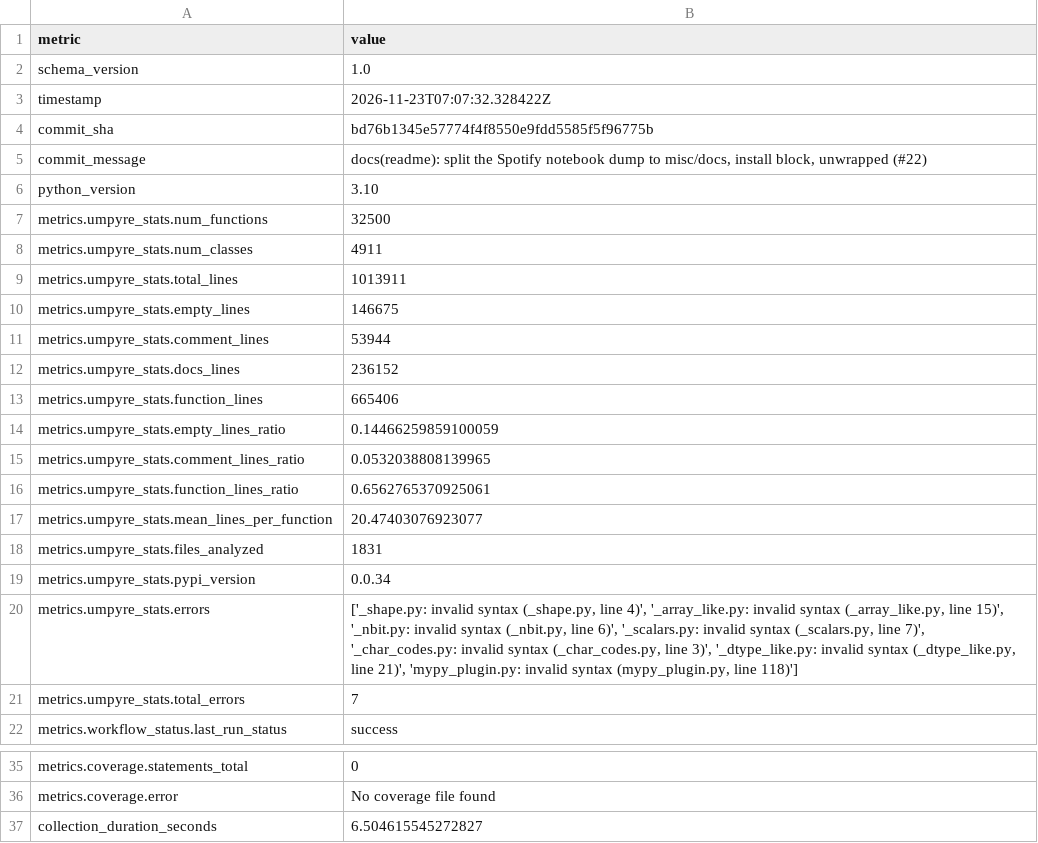
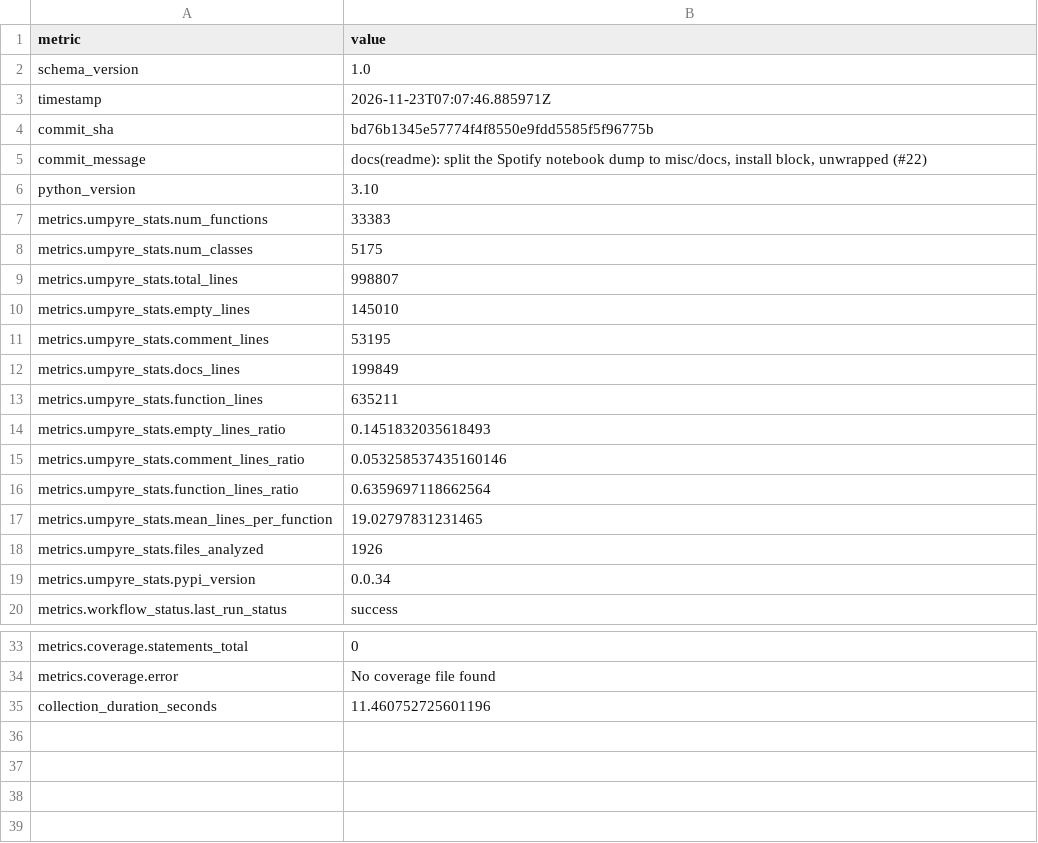
Before and after one commit to thorwhalen/sung, a CSV file: metrics.csv, drawn as a sheet; only a part is shown, gaps mark what is left out.

Commit message:
Update metrics for bd76b13

```diff
--- a/metrics.csv
+++ b/metrics.csv
@@ -2,3 +2,3 @@ metric,value
 schema_version,1.0
-timestamp,2026-11-23T07:07:32.328422Z
+timestamp,2026-11-23T07:07:46.885971Z
 commit_sha,bd76b1345e57774f4f8550e9fdd5585f5f96775b
@@ -6,17 +6,15 @@ commit_message,"docs(readme): split the Spotify notebook dump to misc/docs, inst
 python_version,3.10
-metrics.umpyre_stats.num_functions,32500
-metrics.umpyre_stats.num_classes,4911
-metrics.umpyre_stats.total_lines,1013911
-metrics.umpyre_stats.empty_lines,146675
-metrics.umpyre_stats.comment_lines,53944
-metrics.umpyre_stats.docs_lines,236152
-metrics.umpyre_stats.function_lines,665406
-metrics.umpyre_stats.empty_lines_ratio,0.14466259859100059
-metrics.umpyre_stats.comment_lines_ratio,0.0532038808139965
-metrics.umpyre_stats.function_lines_ratio,0.6562765370925061
-metrics.umpyre_stats.mean_lines_per_function,20.47403076923077
-metrics.umpyre_stats.files_analyzed,1831
+metrics.umpyre_stats.num_functions,33383
+metrics.umpyre_stats.num_classes,5175
+metrics.umpyre_stats.total_lines,998807
+metrics.umpyre_stats.empty_lines,145010
+metrics.umpyre_stats.comment_lines,53195
+metrics.umpyre_stats.docs_lines,199849
+metrics.umpyre_stats.function_lines,635211
+metrics.umpyre_stats.empty_lines_ratio,0.1451832035618493
+metrics.umpyre_stats.comment_lines_ratio,0.053258537435160146
+metrics.umpyre_stats.function_lines_ratio,0.6359697118662564
+metrics.umpyre_stats.mean_lines_per_function,19.02797831231465
+metrics.umpyre_stats.files_analyzed,1926
 metrics.umpyre_stats.pypi_version,0.0.34
-metrics.umpyre_stats.errors,"['_shape.py: invalid syntax (_shape.py, line 4)', '_array_like.py: invalid syntax (_array_like.py, line 15)', '_nbit.py: invalid syntax (_nbit.py, line 6)', '_scalars.py: invalid syntax (_scalars.py, line 7)', '_char_codes.py: invalid syntax (_char_codes.py, line 3)', '_dtype_like.py: invalid syntax (_dtype_like.py, line 21)', 'mypy_plugin.py: invalid syntax (mypy_plugin.py, line 118)']"
-metrics.umpyre_stats.total_errors,7
 metrics.workflow_status.last_run_status,success
@@ -40,2 +38,2 @@ metrics.coverage.statements_total,0
 metrics.coverage.error,No coverage file found
-collection_duration_seconds,6.504615545272827
+collection_duration_seconds,11.460752725601196
```
Also changed, not shown: 2 other files.
